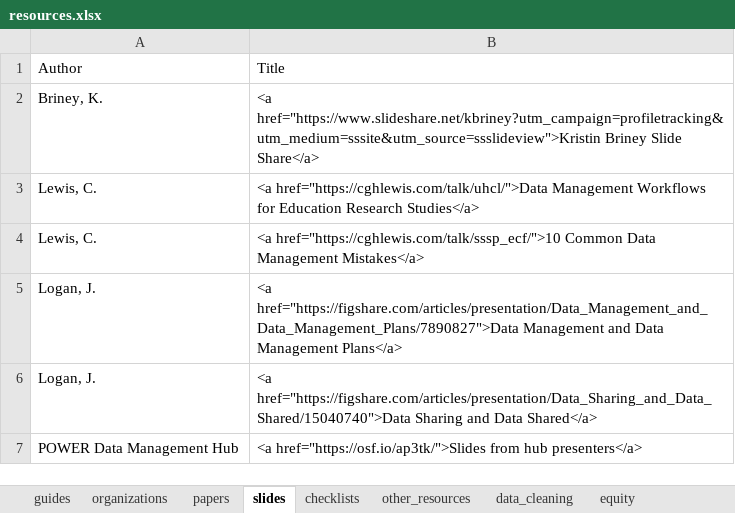
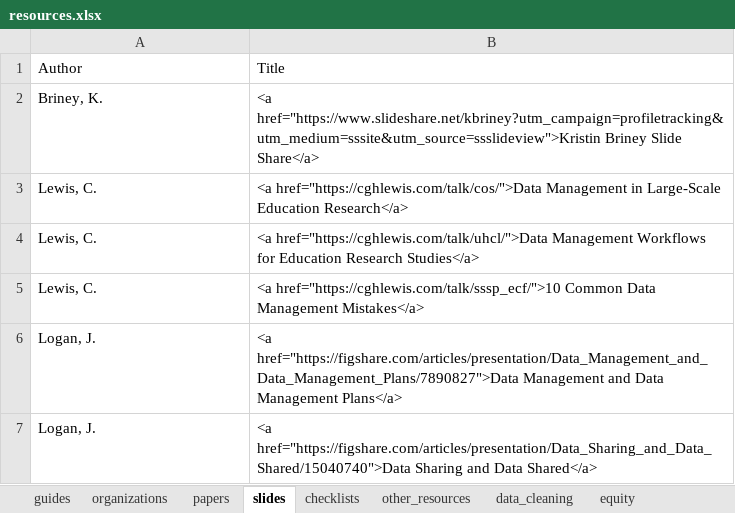
Before and after one commit to Cghlewis/crystal_site, an Excel workbook: content/blog/data_mgmt_resources/resources.xlsx, sheet slides, drawn as a sheet; values as stored, in another font and other column widths than the file's, no borders; removed rows and columns are numbered as before the commit, all else as after; the diff names each change by its address in the sheet, - before the commit and + after, or states it on an @@ line.

Commit message:
Update resource links

```diff
--- a/content/blog/data_mgmt_resources/resources.xlsx (sheet slides)
+++ b/content/blog/data_mgmt_resources/resources.xlsx (sheet slides)
+row 3: Lewis, C. | <a href="https://cghlewis.com/talk/cos/">Data Management in Large-Scale Education Research</a>
-row 7: POWER Data Management Hub | <a href="https://osf.io/ap3tk/">Slides from hub presenters</a>
```
Also changed, not shown: sheet organizations, 2 other files.
